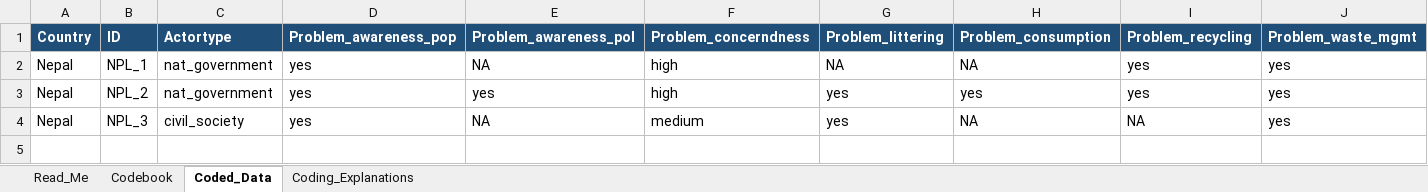
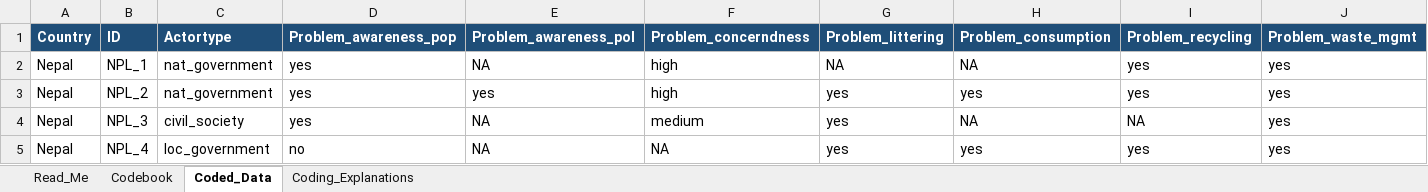
Before and after one commit to shivrain/Thinkswiss, an Excel workbook: nepal_plastic_coding/Nepal_Plastic_Governance_Coding.xlsx, sheet Coded_Data, drawn as a sheet; only a part is shown; values as stored, in another font and other column widths than the file's, no borders; rows hold the shown columns only; the diff names each change by its address in the sheet, - before the commit and + after, or states it on an @@ line.

```diff
--- a/nepal_plastic_coding/Nepal_Plastic_Governance_Coding.xlsx (sheet Coded_Data)
+++ b/nepal_plastic_coding/Nepal_Plastic_Governance_Coding.xlsx (sheet Coded_Data)
+row 5: Nepal | NPL_4 | loc_government | no | NA | NA | yes | yes | yes | yes
```
Also changed, not shown: sheet Coding_Explanations, sheet Read_Me, 1 other file.
